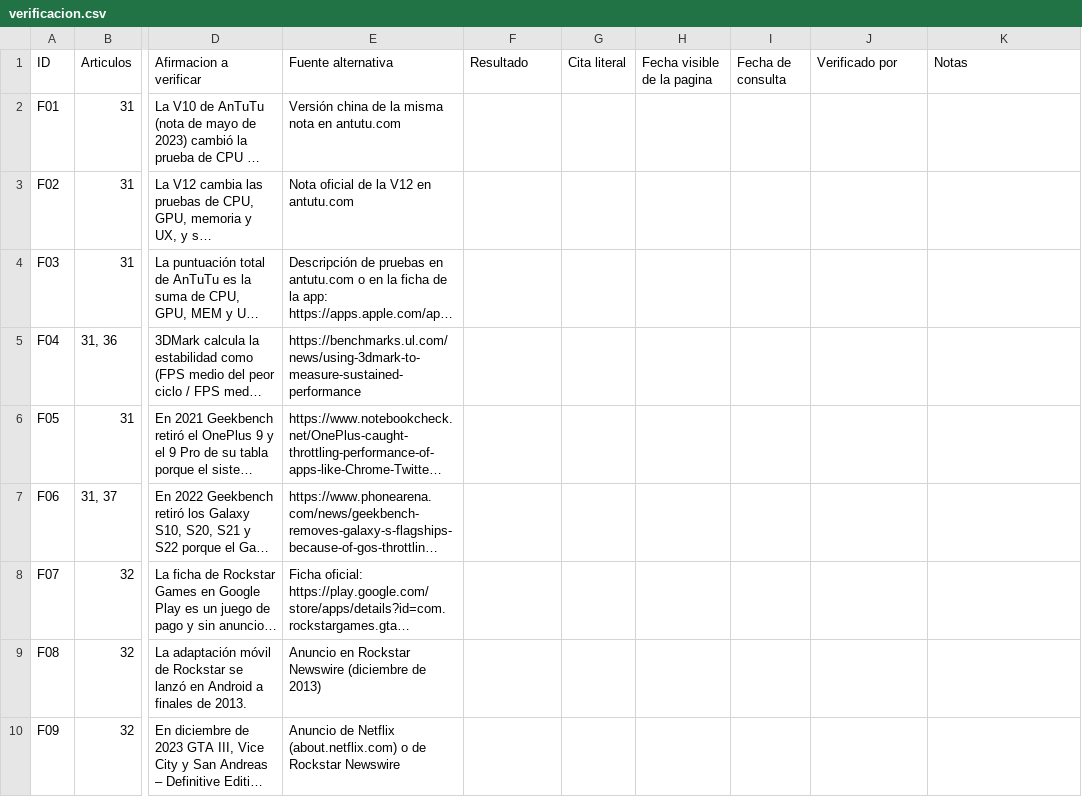
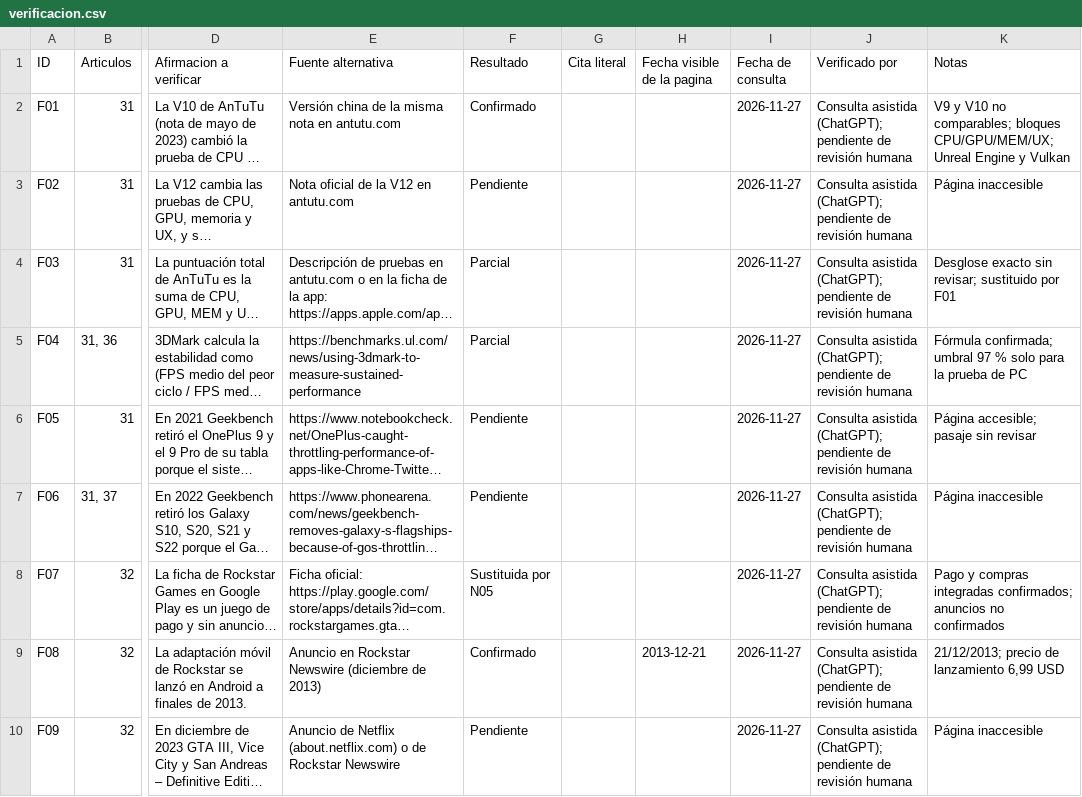
Before and after one commit to gabrielvillarreta555-code/pixeltools, a CSV file: docs/vx-ed-004/verificacion.csv, drawn as a sheet; only a part is shown, gaps mark what is left out; long unchanged cells end in …; the diff covers the shown part only; the diff names each change by its address in the sheet, - before the commit and + after, or states it on an @@ line.

```diff
--- a/docs/vx-ed-004/verificacion.csv
+++ b/docs/vx-ed-004/verificacion.csv
-F2 (Resultado): (empty)
+F2 (Resultado): Confirmado
-I2:I10 (Fecha de consulta): (empty)
+I2:I10 (Fecha de consulta): 2026-11-27
-J2:J10 (Verificado por): (empty)
+J2:J10 (Verificado por): Consulta asistida (ChatGPT); pendiente de revisión humana
-K2 (Notas): (empty)
+K2 (Notas): V9 y V10 no comparables; bloques CPU/GPU/MEM/UX; Unreal Engine y Vulkan
-F3 (Resultado): (empty)
+F3 (Resultado): Pendiente
-K3 (Notas): (empty)
+K3 (Notas): Página inaccesible
-F4:F5 (Resultado): (empty)
+F4:F5 (Resultado): Parcial
-K4 (Notas): (empty)
+K4 (Notas): Desglose exacto sin revisar; sustituido por F01
-K5 (Notas): (empty)
+K5 (Notas): Fórmula confirmada; umbral 97 % solo para la prueba de PC
-F6:F7 (Resultado): (empty)
+F6:F7 (Resultado): Pendiente
-K6 (Notas): (empty)
+K6 (Notas): Página accesible; pasaje sin revisar
-K7 (Notas): (empty)
+K7 (Notas): Página inaccesible
-F8 (Resultado): (empty)
+F8 (Resultado): Sustituida por N05
-K8 (Notas): (empty)
+K8 (Notas): Pago y compras integradas confirmados; anuncios no confirmados
-F9 (Resultado): (empty)
+F9 (Resultado): Confirmado
-H9 (Fecha visible de la pagina): (empty)
+H9 (Fecha visible de la pagina): 2013-12-21
-K9 (Notas): (empty)
+K9 (Notas): 21/12/2013; precio de lanzamiento 6,99 USD
-F10 (Resultado): (empty)
+F10 (Resultado): Pendiente
-K10 (Notas): (empty)
+K10 (Notas): Página inaccesible
```
Also changed, not shown: 5 added rows and 34 edited cells elsewhere in this file, 8 other files.
